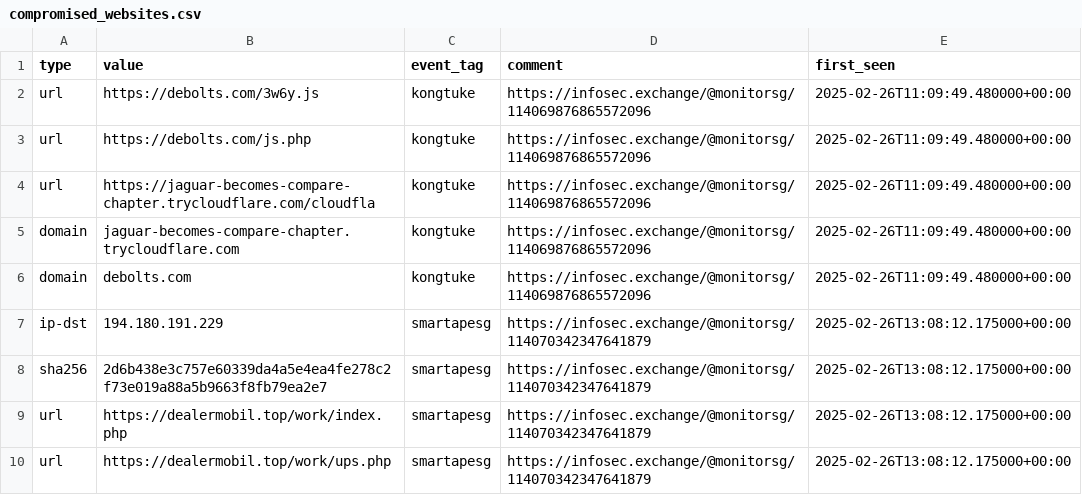
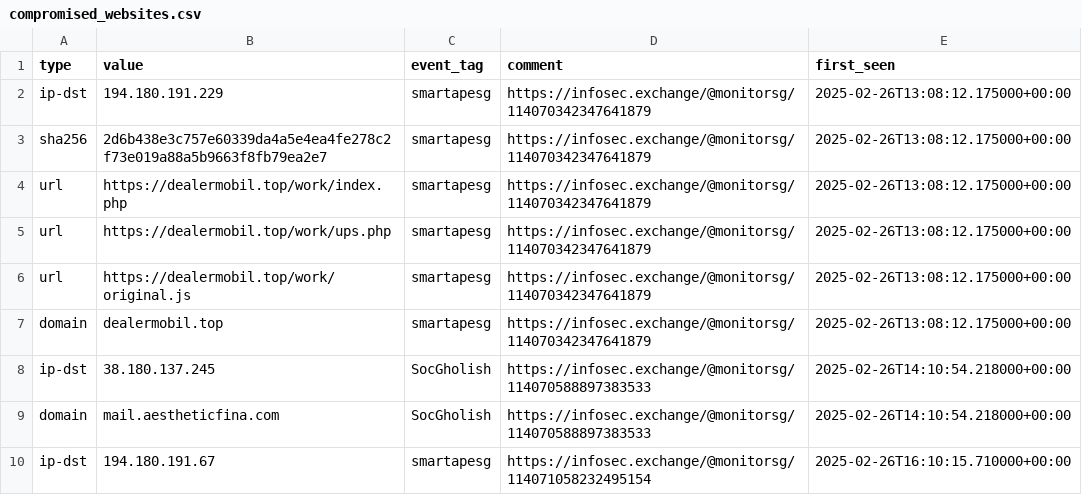
Before and after one commit to Gusty-Dusty/compromised_feeds, a CSV file: 7_days/compromised_websites.csv, drawn as a sheet; only a part is shown; the shorter side is filled out with more unchanged rows; the diff names each change by its address in the sheet, - before the commit and + after, or states it on an @@ line.

```diff
--- a/7_days/compromised_websites.csv
+++ b/7_days/compromised_websites.csv
-row 2: url | https://debolts.com/3w6y.js | kongtuke | https://infosec.exchange/@monitorsg/114069876865572096 | 2025-02-26T11:09:49.480000+00:00
-row 3: url | https://debolts.com/js.php | kongtuke | https://infosec.exchange/@monitorsg/114069876865572096 | 2025-02-26T11:09:49.480000+00:00
-row 4: url | https://jaguar-becomes-compare-chapter.trycloudflare.com/cloudfla | kongtuke | https://infosec.exchange/@monitorsg/114069876865572096 | 2025-02-26T11:09:49.480000+00:00
-row 5: domain | jaguar-becomes-compare-chapter.trycloudflare.com | kongtuke | https://infosec.exchange/@monitorsg/114069876865572096 | 2025-02-26T11:09:49.480000+00:00
-row 6: domain | debolts.com | kongtuke | https://infosec.exchange/@monitorsg/114069876865572096 | 2025-02-26T11:09:49.480000+00:00
```
Also changed, not shown: 30_days/compromised_websites.csv, 6 other files.
